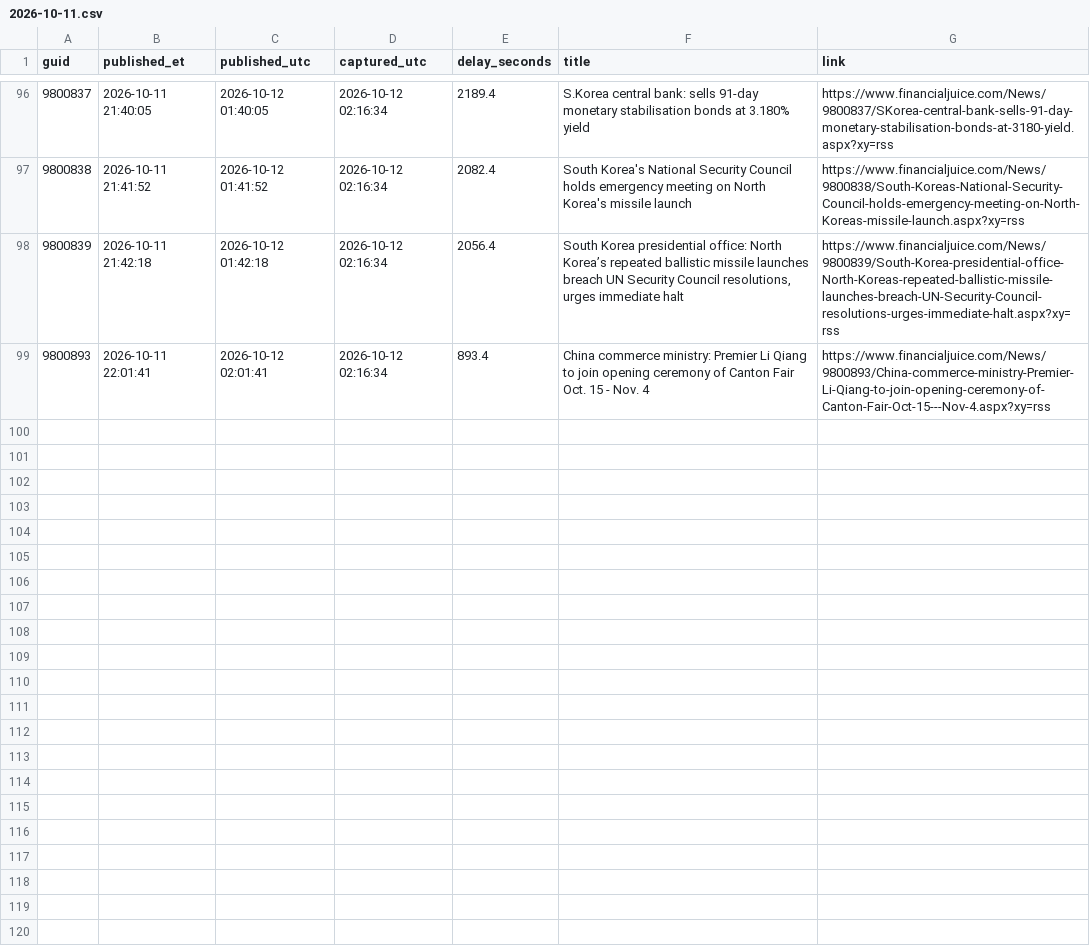
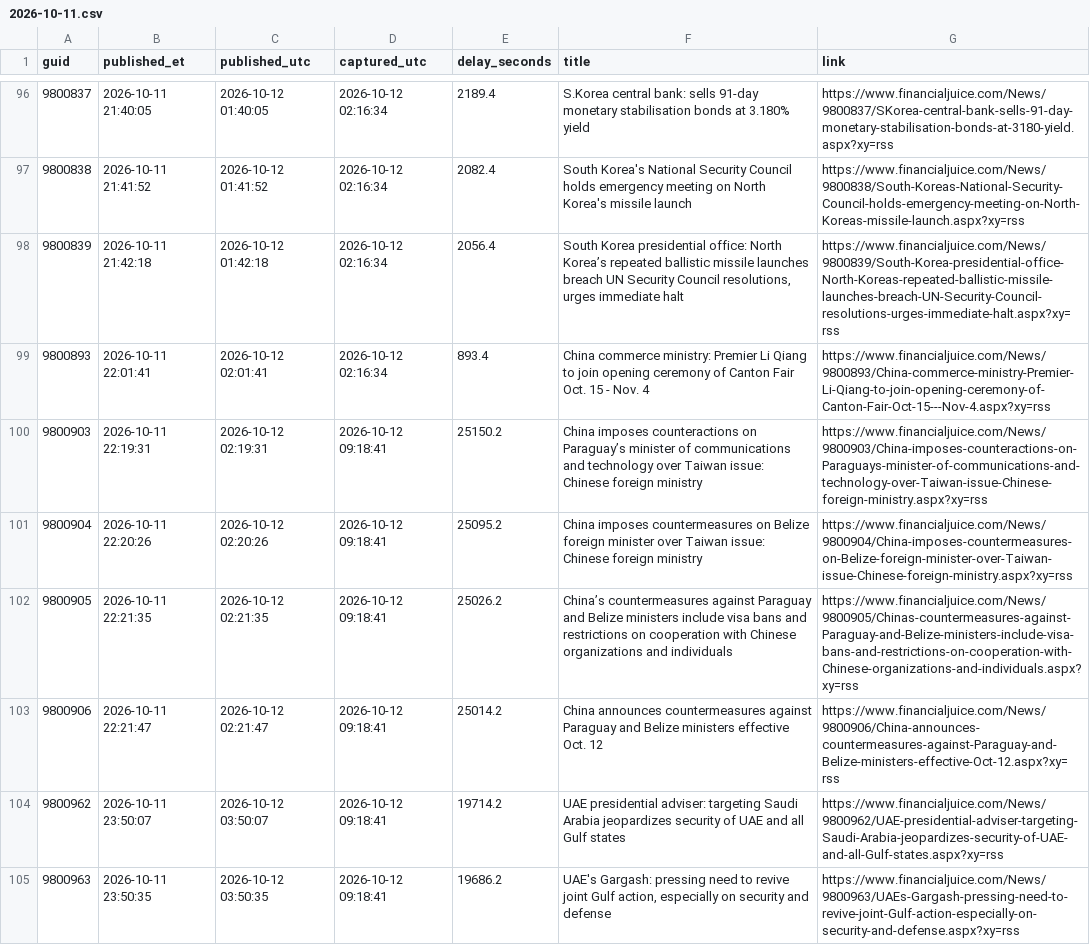
Before and after one commit to marcusa23-a11y/fj, a CSV file: daily/2026-10-11.csv, drawn as a sheet; only a part is shown, gaps mark what is left out.

```diff
--- a/daily/2026-10-11.csv
+++ b/daily/2026-10-11.csv
@@ -99 +99,7 @@ guid,published_et,published_utc,captured_utc,delay_seconds,title,link
 9800893,2026-10-11 22:01:41,2026-10-12 02:01:41,2026-10-12 02:16:34,893.4,China commerce ministry: Premier Li Qiang to join opening ceremony of Canton Fair Oct. 15 - Nov. 4,https://www.financialjuice.com/News/9800893/China-commerce-ministry-Premier-Li-Qiang-to-join-opening-ceremony-of-Canton-Fair-Oct-15---Nov-4.aspx?xy=rss
+9800903,2026-10-11 22:19:31,2026-10-12 02:19:31,2026-10-12 09:18:41,25150.2,China imposes counteractions on Paraguay’s minister of communications and technology over Taiwan issue: Chinese foreign ministry,https://www.financialjuice.com/News/9800903/China-imposes-counteractions-on-Paraguays-minister-of-communications-and-technology-over-Taiwan-issue-Chinese-foreign-ministry.aspx?xy=rss
+9800904,2026-10-11 22:20:26,2026-10-12 02:20:26,2026-10-12 09:18:41,25095.2,China imposes countermeasures on Belize foreign minister over Taiwan issue: Chinese foreign ministry,https://www.financialjuice.com/News/9800904/China-imposes-countermeasures-on-Belize-foreign-minister-over-Taiwan-issue-Chinese-foreign-ministry.aspx?xy=rss
+9800905,2026-10-11 22:21:35,2026-10-12 02:21:35,2026-10-12 09:18:41,25026.2,China’s countermeasures against Paraguay and Belize ministers include visa bans and restrictions on cooperation with Chinese organizations and individuals,https://www.financialjuice.com/News/9800905/Chinas-countermeasures-against-Paraguay-and-Belize-ministers-include-visa-bans-and-restrictions-on-cooperation-with-Chinese-organizations-and-individuals.aspx?xy=rss
+9800906,2026-10-11 22:21:47,2026-10-12 02:21:47,2026-10-12 09:18:41,25014.2,China announces countermeasures against Paraguay and Belize ministers effective Oct. 12,https://www.financialjuice.com/News/9800906/China-announces-countermeasures-against-Paraguay-and-Belize-ministers-effective-Oct-12.aspx?xy=rss
+9800962,2026-10-11 23:50:07,2026-10-12 03:50:07,2026-10-12 09:18:41,19714.2,UAE presidential adviser: targeting Saudi Arabia jeopardizes security of UAE and all Gulf states,https://www.financialjuice.com/News/9800962/UAE-presidential-adviser-targeting-Saudi-Arabia-jeopardizes-security-of-UAE-and-all-Gulf-states.aspx?xy=rss
+9800963,2026-10-11 23:50:35,2026-10-12 03:50:35,2026-10-12 09:18:41,19686.2,"UAE's Gargash: pressing need to revive joint Gulf action, especially on security and defense",https://www.financialjuice.com/News/9800963/UAEs-Gargash-pressing-need-to-revive-joint-Gulf-action-especially-on-security-and-defense.aspx?xy=rss
```
Also changed, not shown: index.csv, 3 other files.
